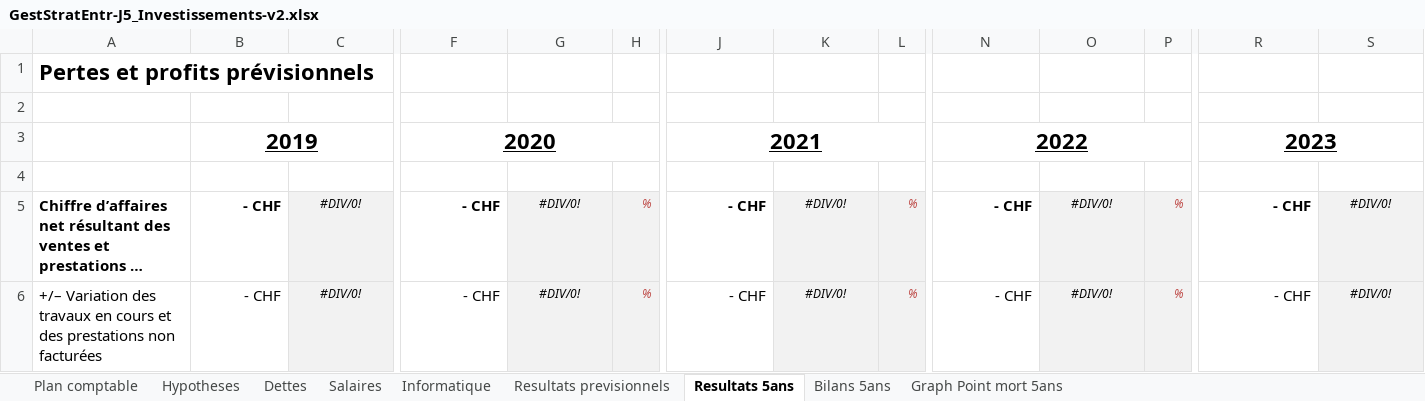
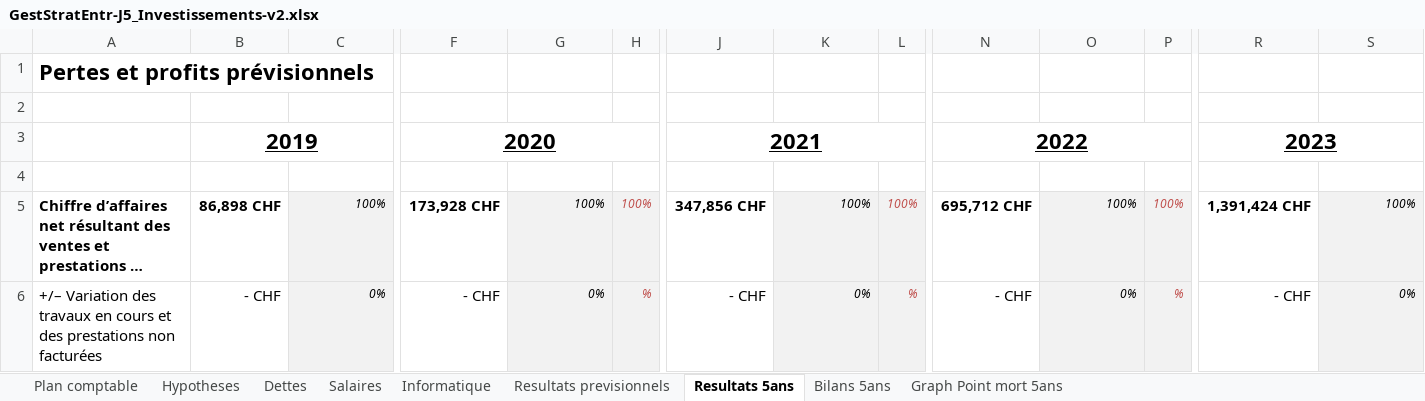
Before and after one commit to joelschaer/GET_Projet_Bonbons, an Excel workbook: GestStratEntr-J5_Investissements-v2.xlsx, sheet Resultats 5ans, drawn as a sheet; only a part is shown, gaps mark what is left out; long unchanged cells end in …; values as stored, in another font and other column widths than the file's, no borders; conditional formats not drawn; the diff covers the shown part only; the diff names each change by its address in the sheet, - before the commit and + after, or states it on an @@ line.

```diff
--- a/GestStratEntr-J5_Investissements-v2.xlsx (sheet Resultats 5ans)
+++ b/GestStratEntr-J5_Investissements-v2.xlsx (sheet Resultats 5ans)
-B5: - CHF
+B5: 86,898 CHF
-C5: #DIV/0!
+C5: 100%
-C5:C6 alignment: center
+C5:C6 alignment: right
-F5: - CHF
+F5: 173,928 CHF
-G5: #DIV/0!
+G5: 100%
-G5:G6 alignment: center
+G5:G6 alignment: right
-H5: %
+H5: 100%
-J5: - CHF
+J5: 347,856 CHF
-K5: #DIV/0!
+K5: 100%
-K5:K6 alignment: center
+K5:K6 alignment: right
-L5: %
+L5: 100%
-N5: - CHF
+N5: 695,712 CHF
-O5: #DIV/0!
+O5: 100%
-O5:O6 alignment: center
+O5:O6 alignment: right
-P5: %
+P5: 100%
-R5: - CHF
+R5: 1,391,424 CHF
-S5: #DIV/0!
+S5: 100%
-S5:S6 alignment: center
+S5:S6 alignment: right
-C6: #DIV/0!
+C6: 0%
-G6: #DIV/0!
+G6: 0%
-K6: #DIV/0!
+K6: 0%
-O6: #DIV/0!
+O6: 0%
-S6: #DIV/0!
+S6: 0%
```
Also changed, not shown: 208 edited cells and cell formats elsewhere in this sheet, sheet Resultats previsionnels, sheet Bilans 5ans, sheet Hypotheses, charts or pictures, 1 other file.
